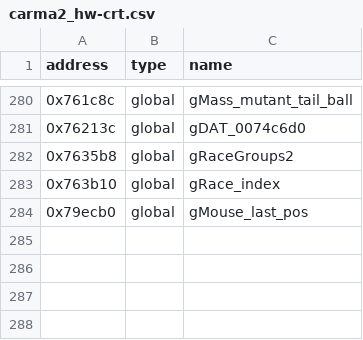
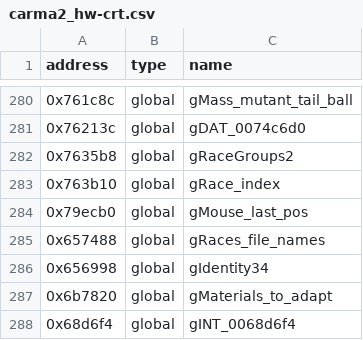
Before and after one commit to Link4Electronics/Carpocalypse2, a CSV file: reccmp/carma2_hw-crt.csv, drawn as a sheet; only a part is shown, gaps mark what is left out.

```diff
--- a/reccmp/carma2_hw-crt.csv
+++ b/reccmp/carma2_hw-crt.csv
@@ -284 +284,5 @@ address,type,name
 0x79ecb0,global,gMouse_last_pos
+0x657488,global,gRaces_file_names
+0x656998,global,gIdentity34
+0x6b7820,global,gMaterials_to_adapt
+0x68d6f4,global,gINT_0068d6f4
```
Also changed, not shown: 2 other files.
